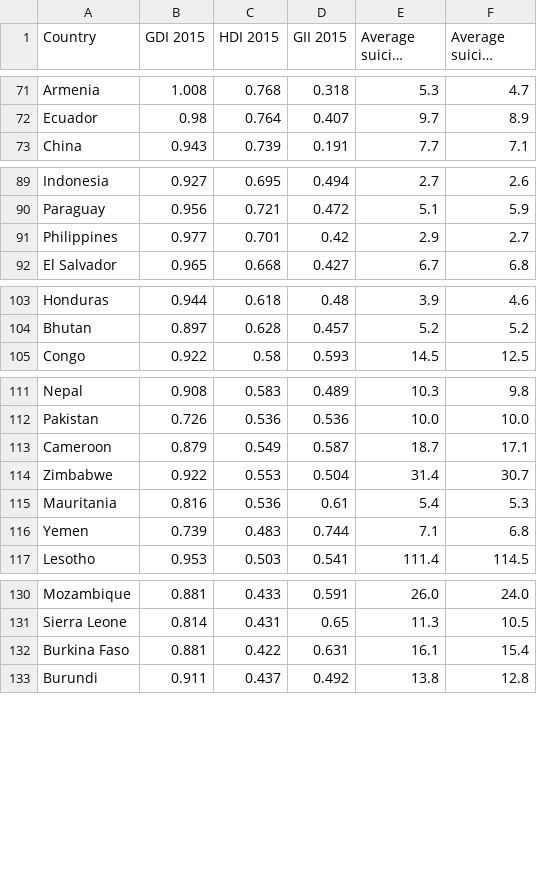
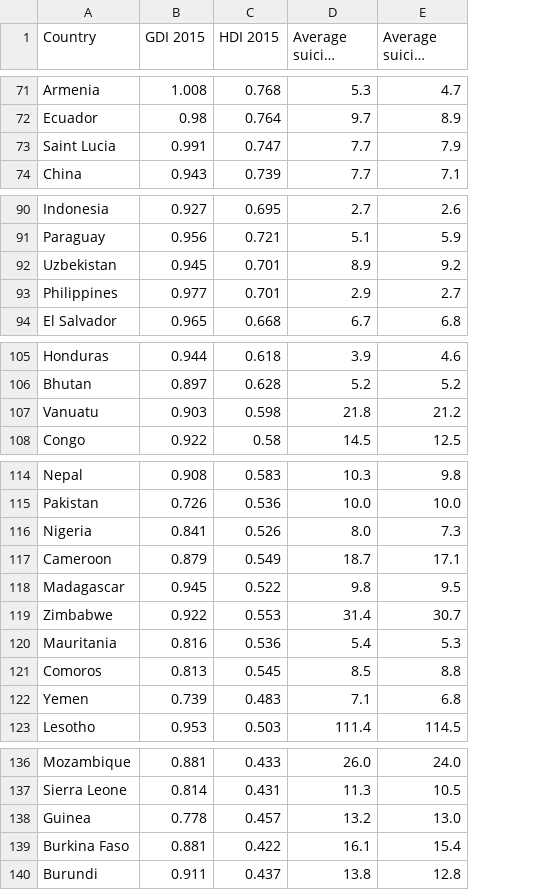
Before and after one commit to Lloydster25/Informatievisualisatie, a CSV file: databases/IV DATASET 1.csv, drawn as a sheet; only a part is shown, gaps mark what is left out; long unchanged cells end in …; removed rows and columns are numbered as before the commit, all else as after; the diff names each change by its address in the sheet, - before the commit and + after, or states it on an @@ line.

```diff
--- a/databases/IV DATASET 1.csv
+++ b/databases/IV DATASET 1.csv
-column D (GII 2015), rows 71-73: 0.318 | 0.407 | 0.191; rows 89-92: 0.494 | 0.472 | 0.42 | 0.427; rows 103-105: 0.48 | 0.457 | 0.593; rows 111-117: 0.489 | 0.536 | 0.587 | 0.504 | 0.61 | 0.744 | 0.541; rows 130-133: 0.591 | 0.65 | 0.631 | 0.492
+row 73: Saint Lucia | 0.991 | 0.747 | 7.7 | 7.9
+row 92: Uzbekistan | 0.945 | 0.701 | 8.9 | 9.2
+row 107: Vanuatu | 0.903 | 0.598 | 21.8 | 21.2
+row 116: Nigeria | 0.841 | 0.526 | 8.0 | 7.3
+row 118: Madagascar | 0.945 | 0.522 | 9.8 | 9.5
+row 121: Comoros | 0.813 | 0.545 | 8.5 | 8.8
+row 138: Guinea | 0.778 | 0.457 | 13.2 | 13.0
```
Also changed, not shown: 2 other files.
